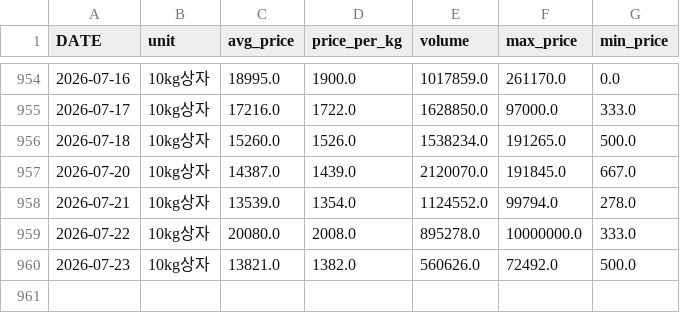
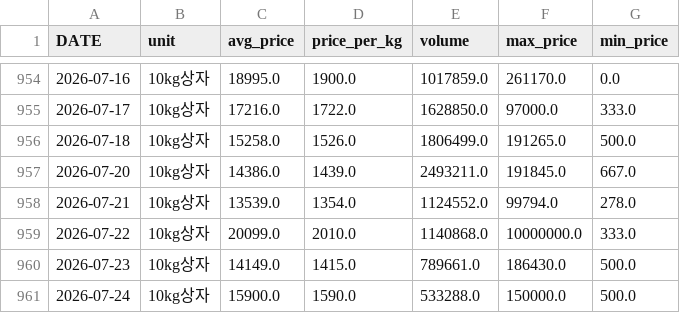
Before and after one commit to greftukim/gref_ai, a CSV file: data/cucumber_prices.csv, drawn as a sheet; only a part is shown, gaps mark what is left out.

```diff
--- a/data/cucumber_prices.csv
+++ b/data/cucumber_prices.csv
@@ -955,6 +955,7 @@
 2026-07-17,10kg상자,17216.0,1722.0,1628850.0,97000.0,333.0
-2026-07-18,10kg상자,15260.0,1526.0,1538234.0,191265.0,500.0
-2026-07-20,10kg상자,14387.0,1439.0,2120070.0,191845.0,667.0
+2026-07-18,10kg상자,15258.0,1526.0,1806499.0,191265.0,500.0
+2026-07-20,10kg상자,14386.0,1439.0,2493211.0,191845.0,667.0
 2026-07-21,10kg상자,13539.0,1354.0,1124552.0,99794.0,278.0
-2026-07-22,10kg상자,20080.0,2008.0,895278.0,10000000.0,333.0
-2026-07-23,10kg상자,13821.0,1382.0,560626.0,72492.0,500.0
+2026-07-22,10kg상자,20099.0,2010.0,1140868.0,10000000.0,333.0
+2026-07-23,10kg상자,14149.0,1415.0,789661.0,186430.0,500.0
+2026-07-24,10kg상자,15900.0,1590.0,533288.0,150000.0,500.0
```
Also changed, not shown: data/paprika_prices.csv, data/strawberry_prices.csv, 3 other files.
